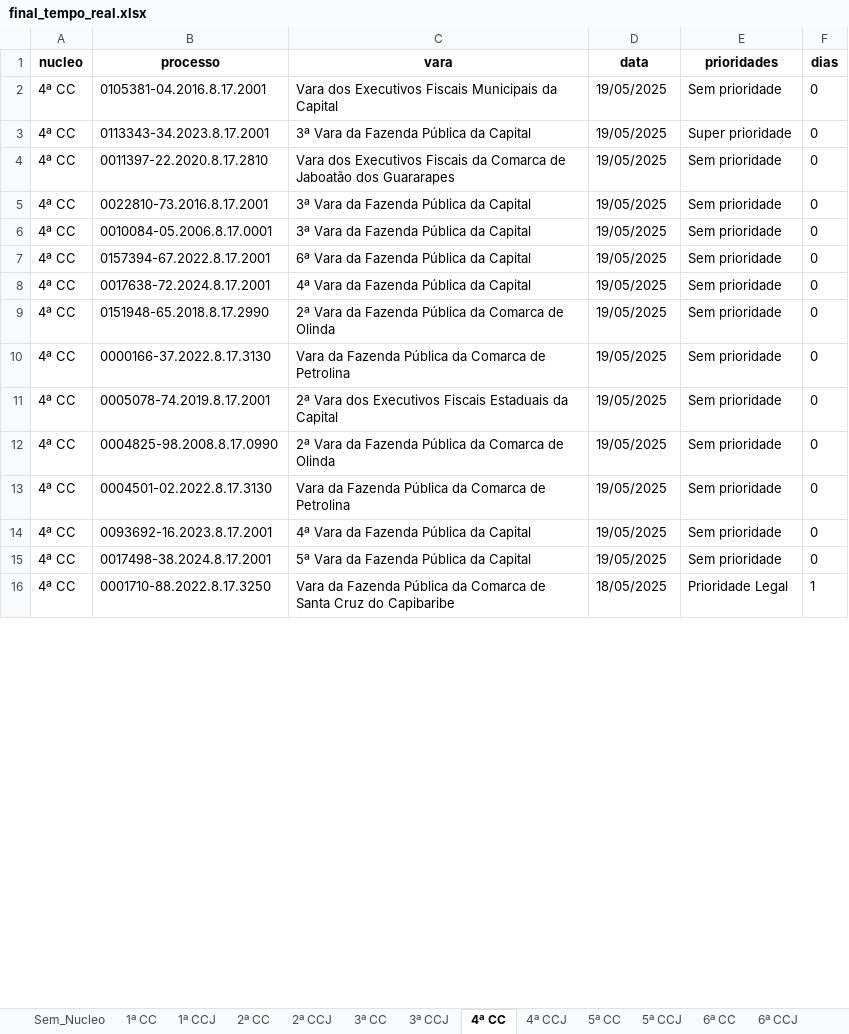
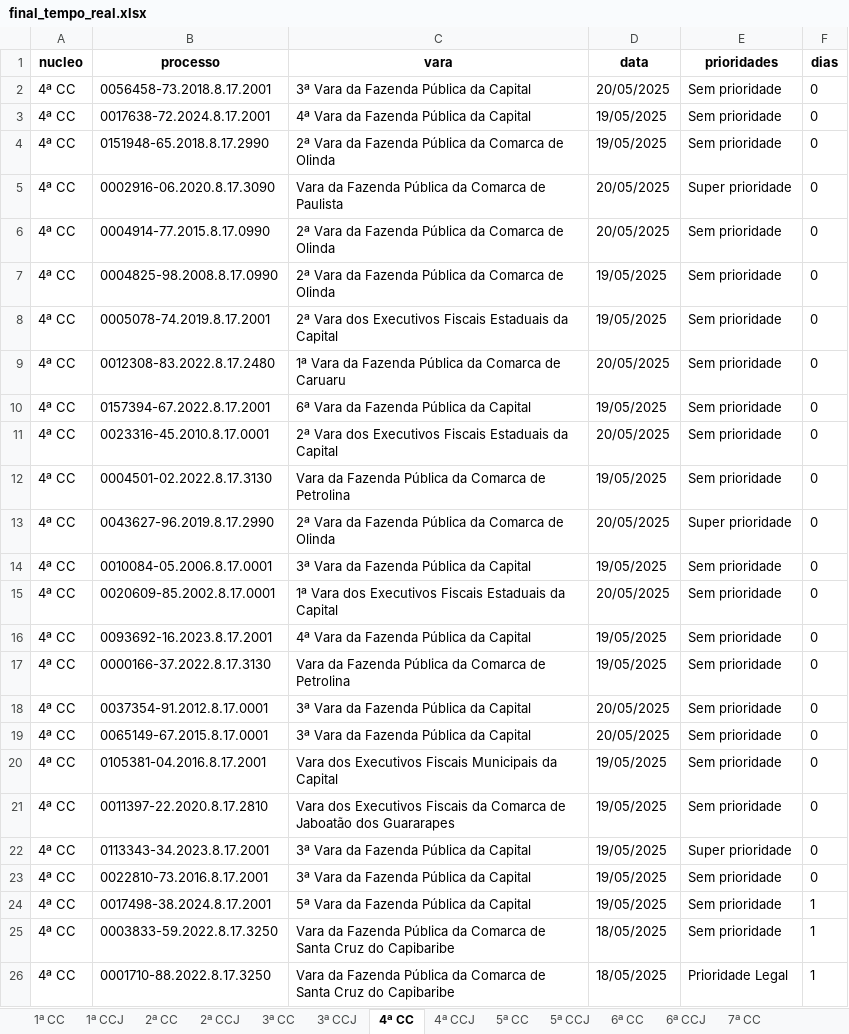
Before and after one commit to Fasri/analise_de, an Excel workbook: final_tempo_real.xlsx, sheet 4ª CC, drawn as a sheet; only a part is shown; values as stored, in another font and other column widths than the file's, no borders; addresses are those after the commit; the diff covers the shown part only; the diff names each change by its address in the sheet, - before the commit and + after, or states it on an @@ line.

```diff
--- a/final_tempo_real.xlsx (sheet 4ª CC)
+++ b/final_tempo_real.xlsx (sheet 4ª CC)
-sheet tab: Sem_Nucleo
-B2 (processo): 0022810-73.2016.8.17.2001
+B2 (processo): 0056458-73.2018.8.17.2001
-D2 (data): 19/05/2025
+D2 (data): 20/05/2025
+row 5: 4ª CC | 0002916-06.2020.8.17.3090 | Vara da Fazenda Pública da Comarca de Paulista | 20/05/2025 | Super prioridade | 0
+row 6: 4ª CC | 0004914-77.2015.8.17.0990 | 2ª Vara da Fazenda Pública da Comarca de Olinda | 20/05/2025 | Sem prioridade | 0
@@ row 12 moved to row 7: 4ª CC @@
@@ row 11 moved to row 8: 4ª CC @@
+row 9: 4ª CC | 0012308-83.2022.8.17.2480 | 1ª Vara da Fazenda Pública da Comarca de Caruaru | 20/05/2025 | Sem prioridade | 0
@@ row 7 moved to row 10: 4ª CC @@
+row 11: 4ª CC | 0023316-45.2010.8.17.0001 | 2ª Vara dos Executivos Fiscais Estaduais da Capital | 20/05/2025 | Sem prioridade | 0
+row 12: 4ª CC | 0004501-02.2022.8.17.3130 | Vara da Fazenda Pública da Comarca de Petrolina | 19/05/2025 | Sem prioridade | 0
+row 13: 4ª CC | 0043627-96.2019.8.17.2990 | 2ª Vara da Fazenda Pública da Comarca de Olinda | 20/05/2025 | Super prioridade | 0
@@ row 6 moved to row 14: 4ª CC @@
+row 15: 4ª CC | 0020609-85.2002.8.17.0001 | 1ª Vara dos Executivos Fiscais Estaduais da Capital | 20/05/2025 | Sem prioridade | 0
+row 16: 4ª CC | 0093692-16.2023.8.17.2001 | 4ª Vara da Fazenda Pública da Capital | 19/05/2025 | Sem prioridade | 0
-B18 (processo): 0004501-02.2022.8.17.3130
+B18 (processo): 0037354-91.2012.8.17.0001
-C18 (vara): Vara da Fazenda Pública da Comarca de Petrolina
+C18 (vara): 3ª Vara da Fazenda Pública da Capital
-D18:D19 (data): 19/05/2025
+D18:D19 (data): 20/05/2025
-B19 (processo): 0093692-16.2023.8.17.2001
+B19 (processo): 0065149-67.2015.8.17.0001
-C19 (vara): 4ª Vara da Fazenda Pública da Capital
+C19 (vara): 3ª Vara da Fazenda Pública da Capital
@@ row 2 moved to row 20: 4ª CC @@
@@ row 4 moved to row 21: 4ª CC @@
@@ row 3 moved to row 22: 4ª CC @@
+row 23: 4ª CC | 0022810-73.2016.8.17.2001 | 3ª Vara da Fazenda Pública da Capital | 19/05/2025 | Sem prioridade | 0
-F24 (dias): 0
+F24 (dias): 1
@@ row 17 moved to row 25: 4ª CC @@
```
Also changed, not shown: 72 added rows, 79 removed rows, 119 moved rows and 174 edited cells elsewhere in this sheet, sheet 1ª CC, sheet CONSOLIDADO, sheet 6ª CC, sheet 7ª CC, sheet 5ª CC, sheet 2ª CC, 8 more sheets, qunt_processos_pje.xlsx, 4 other files.
